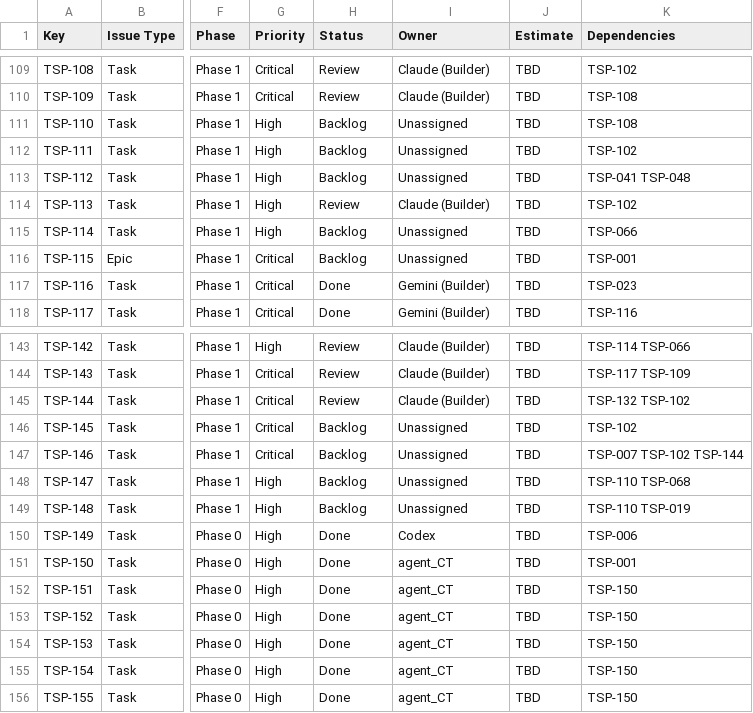
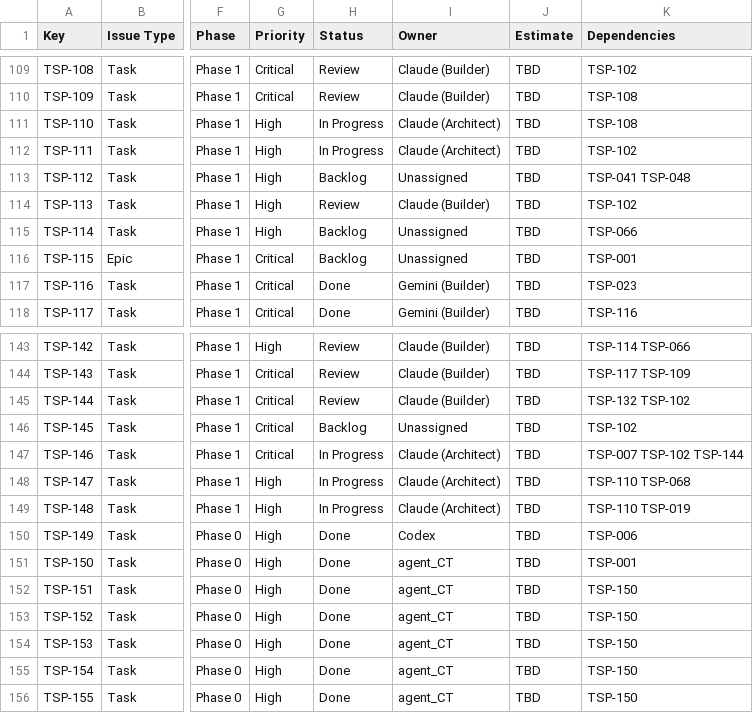
Before and after one commit to sehyfNei/TEstportal, a CSV file: trackers/JIRA_TRACKER.csv, drawn as a sheet; only a part is shown, gaps mark what is left out; the diff names each change by its address in the sheet, - before the commit and + after, or states it on an @@ line.

```diff
--- a/trackers/JIRA_TRACKER.csv
+++ b/trackers/JIRA_TRACKER.csv
-H111:H112 (Status): Backlog
+H111:H112 (Status): In Progress
-I111:I112 (Owner): Unassigned
+I111:I112 (Owner): Claude (Architect)
-H147:H149 (Status): Backlog
+H147:H149 (Status): In Progress
-I147:I149 (Owner): Unassigned
+I147:I149 (Owner): Claude (Architect)
```
Also changed, not shown: 1 other file.
